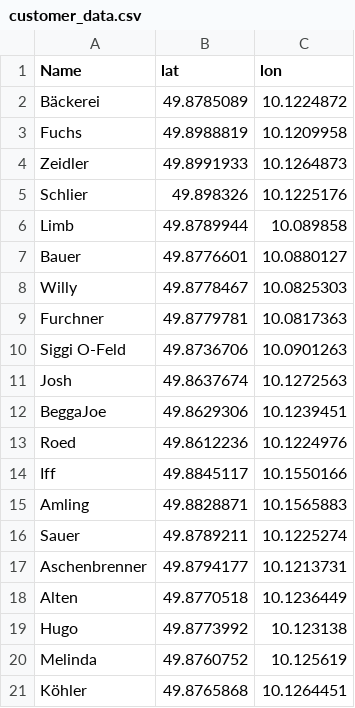
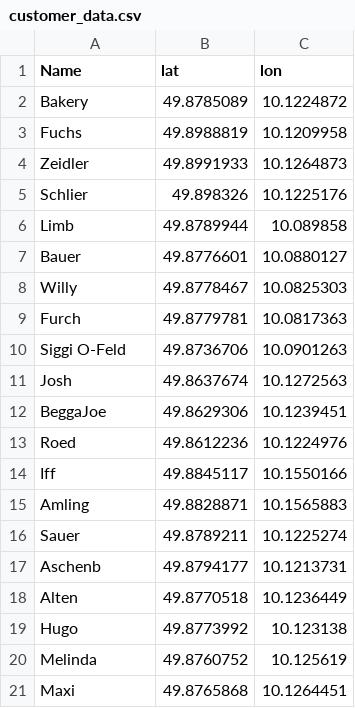
Before and after one commit to BeggaJoe/Bakery_Routing_Optimization, a CSV file: customer_data.csv, drawn as a sheet.

Commit message:
Update customer_data.csv

```diff
--- a/customer_data.csv
+++ b/customer_data.csv
@@ -1,3 +1,3 @@
 Name;lat;lon
-Bäckerei;49.8785089;10.1224872
+Bakery;49.8785089;10.1224872
 Fuchs;49.8988819;10.1209958
@@ -8,3 +8,3 @@ Bauer;49.8776601;10.0880127
 Willy;49.8778467;10.0825303
-Furchner;49.8779781;10.0817363
+Furch;49.8779781;10.0817363
 Siggi O-Feld;49.8736706;10.0901263
@@ -16,3 +16,3 @@ Amling;49.8828871;10.1565883
 Sauer;49.8789211;10.1225274
-Aschenbrenner;49.8794177;10.1213731
+Aschenb;49.8794177;10.1213731
 Alten;49.8770518;10.1236449
@@ -20,2 +20,2 @@ Hugo;49.8773992;10.123138
 Melinda;49.8760752;10.125619
-Köhler;49.8765868;10.1264451
+Maxi;49.8765868;10.1264451
```
